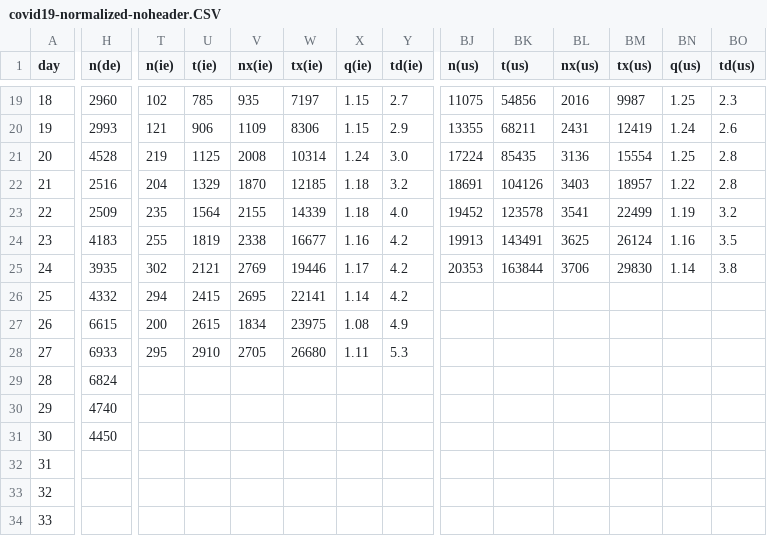
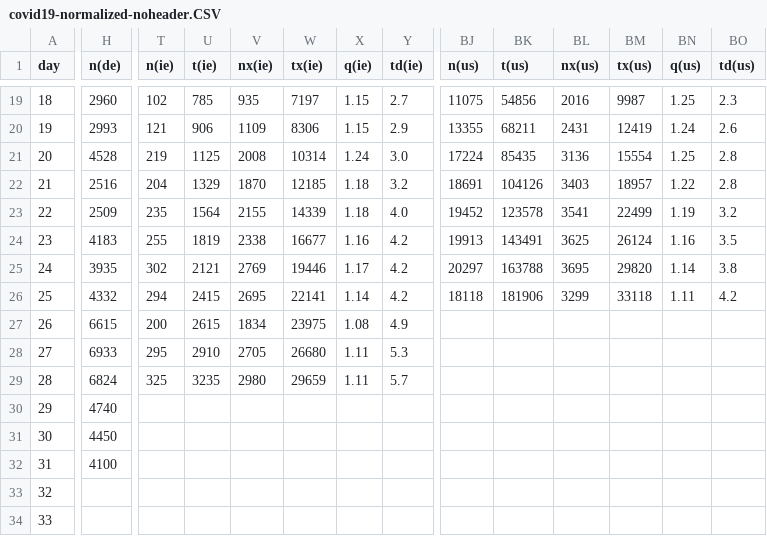
Before and after one commit to christophmoar/covid-19, a CSV file: dataset-01/covid19-normalized-noheader.CSV, drawn as a sheet; only a part is shown, gaps mark what is left out; the diff covers the shown part only; the diff names each change by its address in the sheet, - before the commit and + after, or states it on an @@ line.

Commit message:
data as of 22:00

```diff
--- a/dataset-01/covid19-normalized-noheader.CSV
+++ b/dataset-01/covid19-normalized-noheader.CSV
-BJ25 (n(us)): 20353
+BJ25 (n(us)): 20297
-BK25 (t(us)): 163844
+BK25 (t(us)): 163788
-BL25 (nx(us)): 3706
+BL25 (nx(us)): 3695
-BM25 (tx(us)): 29830
+BM25 (tx(us)): 29820
-BJ26 (n(us)): (empty)
+BJ26 (n(us)): 18118
-BK26 (t(us)): (empty)
+BK26 (t(us)): 181906
-BL26 (nx(us)): (empty)
+BL26 (nx(us)): 3299
-BM26 (tx(us)): (empty)
+BM26 (tx(us)): 33118
-BN26 (q(us)): (empty)
+BN26 (q(us)): 1.11
-BO26 (td(us)): (empty)
+BO26 (td(us)): 4.2
-T29 (n(ie)): (empty)
+T29 (n(ie)): 325
-U29 (t(ie)): (empty)
+U29 (t(ie)): 3235
-V29 (nx(ie)): (empty)
+V29 (nx(ie)): 2980
-W29 (tx(ie)): (empty)
+W29 (tx(ie)): 29659
-X29 (q(ie)): (empty)
+X29 (q(ie)): 1.11
-Y29 (td(ie)): (empty)
+Y29 (td(ie)): 5.7
-H32 (n(de)): (empty)
+H32 (n(de)): 4100
```
Also changed, not shown: 17 edited cells elsewhere in this file, dataset-01/covid19-normalized-timeseries.CSV, dataset-01/covid19-normalized.CSV, 5 other files.
